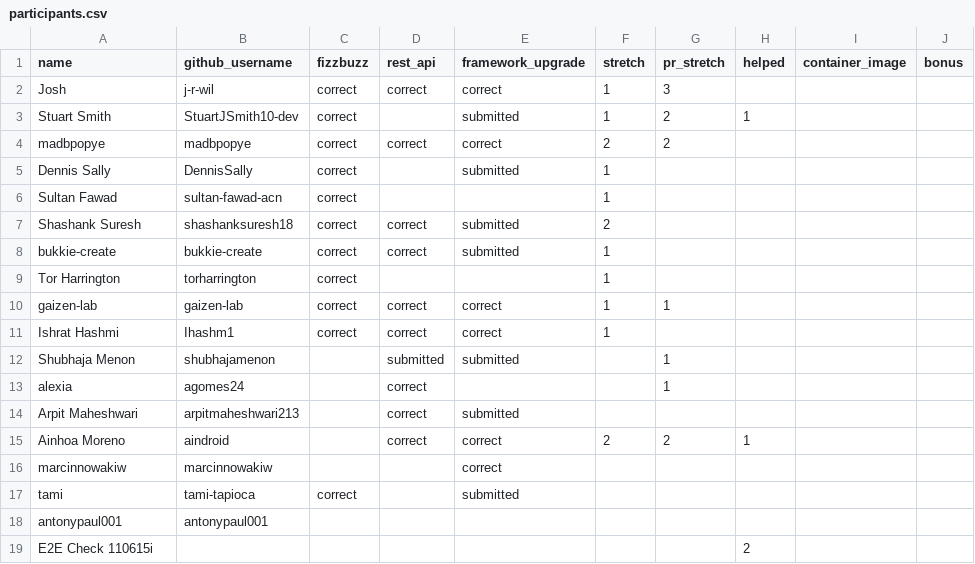
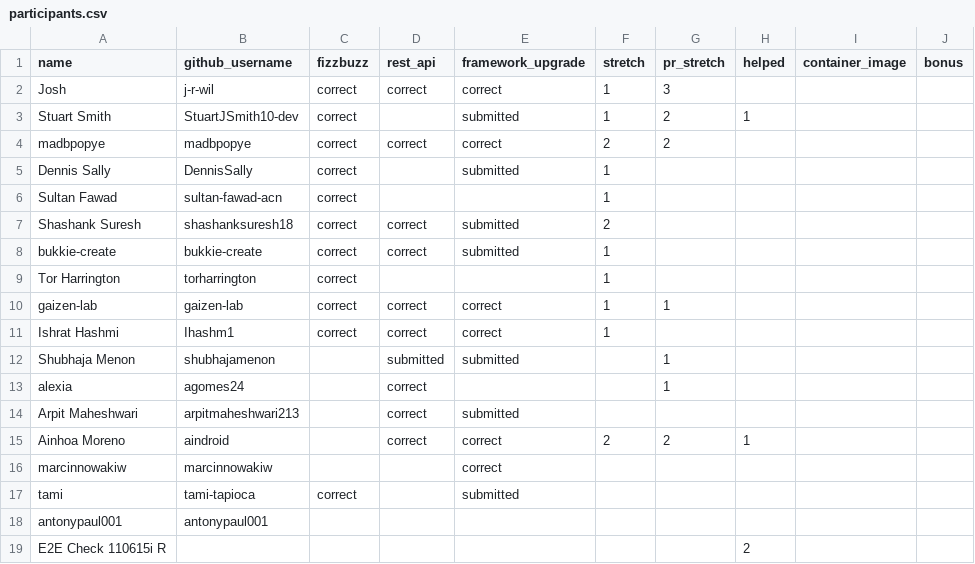
Before and after one commit to 01Gibbs/leaderboard-sandbox, a CSV file: participants.csv, drawn as a sheet; only a part is shown; the diff names each change by its address in the sheet, - before the commit and + after, or states it on an @@ line.

```diff
--- a/participants.csv
+++ b/participants.csv
-A19 (name): E2E Check 110615i
+A19 (name): E2E Check 110615i R
```
Also changed, not shown: 1 other file.
